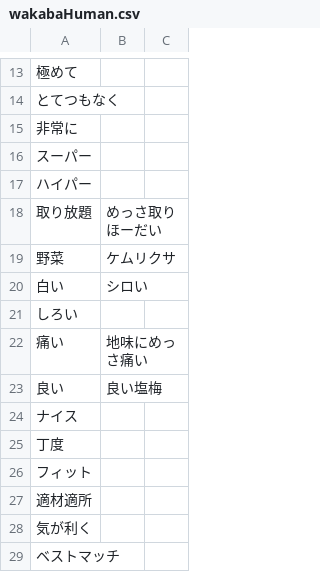
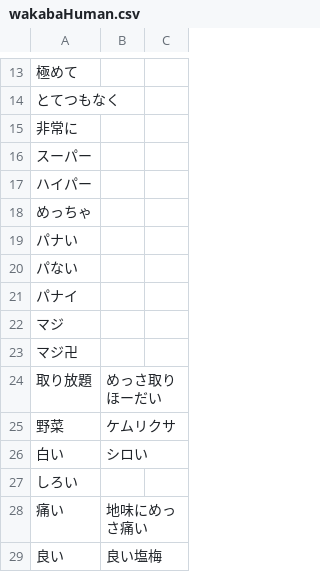
Before and after one commit to iotkaden20230322/kemurishTranslaterTool, a CSV file: data/wakabaHuman.csv, drawn as a sheet; only a part is shown, gaps mark what is left out; the shorter side is filled out with more unchanged rows; the diff names each change by its address in the sheet, - before the commit and + after, or states it on an @@ line.

Commit message:
マジ卍など追加

```diff
--- a/data/wakabaHuman.csv
+++ b/data/wakabaHuman.csv
+row 18: めっちゃ
+row 19: パナい
+row 20: パない
+row 21: パナイ
+row 22: マジ
+row 23: マジ卍
```
